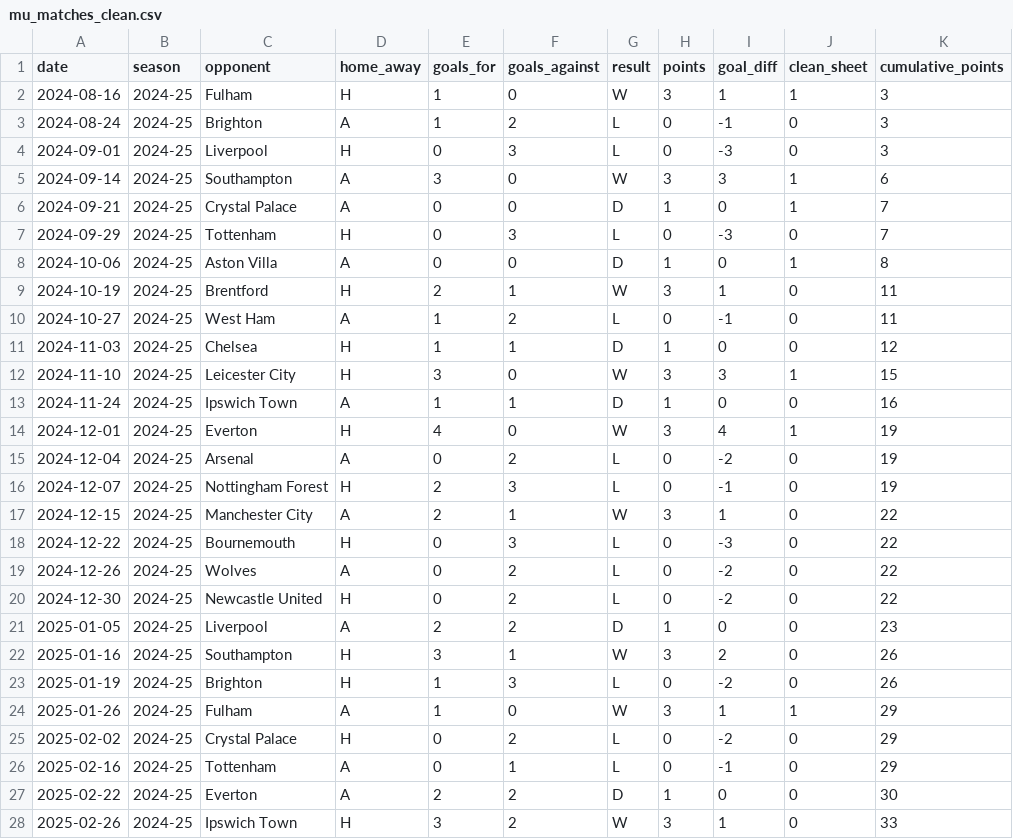
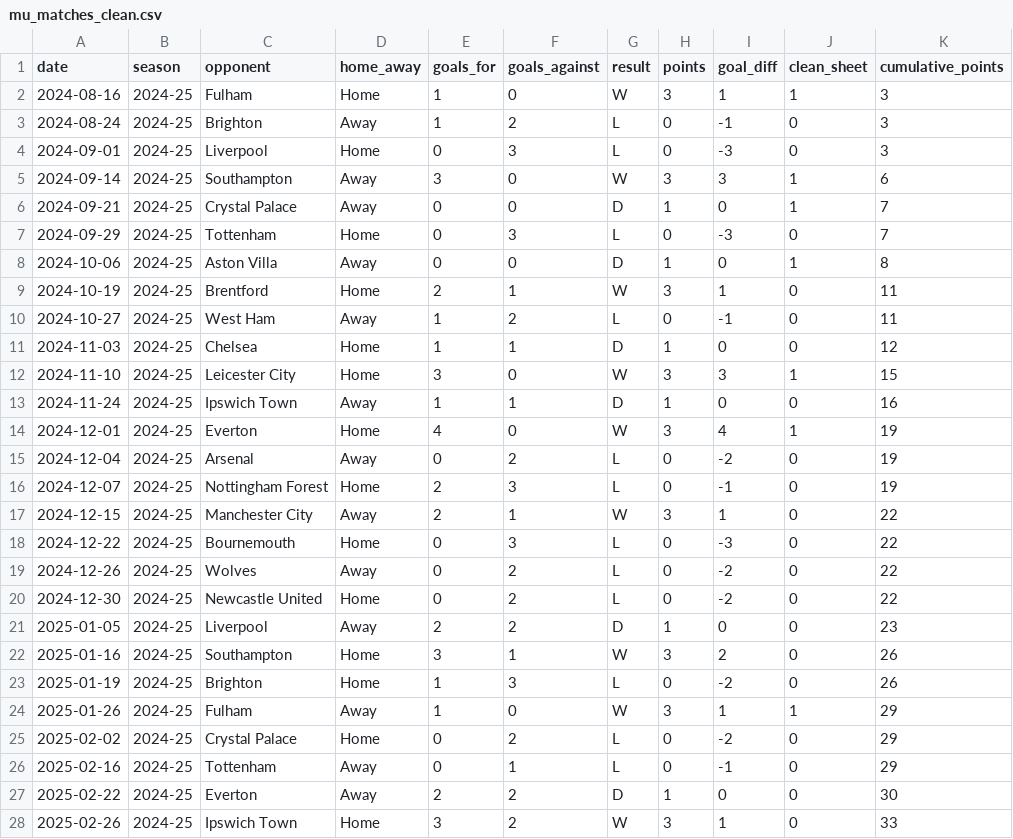
Before and after one commit to KHLLS/Analisa-MU, a CSV file: dataset/mu_matches_clean.csv, drawn as a sheet; only a part is shown; the diff covers the shown part only; the diff names each change by its address in the sheet, - before the commit and + after, or states it on an @@ line.

```diff
--- a/dataset/mu_matches_clean.csv
+++ b/dataset/mu_matches_clean.csv
-D2 (home_away): H
+D2 (home_away): Home
-D3 (home_away): A
+D3 (home_away): Away
-D4 (home_away): H
+D4 (home_away): Home
-D5:D6 (home_away): A
+D5:D6 (home_away): Away
-D7 (home_away): H
+D7 (home_away): Home
-D8 (home_away): A
+D8 (home_away): Away
-D9 (home_away): H
+D9 (home_away): Home
-D10 (home_away): A
+D10 (home_away): Away
-D11:D12 (home_away): H
+D11:D12 (home_away): Home
-D13 (home_away): A
+D13 (home_away): Away
-D14 (home_away): H
+D14 (home_away): Home
-D15 (home_away): A
+D15 (home_away): Away
-D16 (home_away): H
+D16 (home_away): Home
-D17 (home_away): A
+D17 (home_away): Away
-D18 (home_away): H
+D18 (home_away): Home
-D19 (home_away): A
+D19 (home_away): Away
-D20 (home_away): H
+D20 (home_away): Home
-D21 (home_away): A
+D21 (home_away): Away
-D22:D23 (home_away): H
+D22:D23 (home_away): Home
-D24 (home_away): A
+D24 (home_away): Away
-D25 (home_away): H
+D25 (home_away): Home
-D26:D27 (home_away): A
+D26:D27 (home_away): Away
-D28 (home_away): H
+D28 (home_away): Home
```
Also changed, not shown: 38 edited cells elsewhere in this file, 7 other files.
